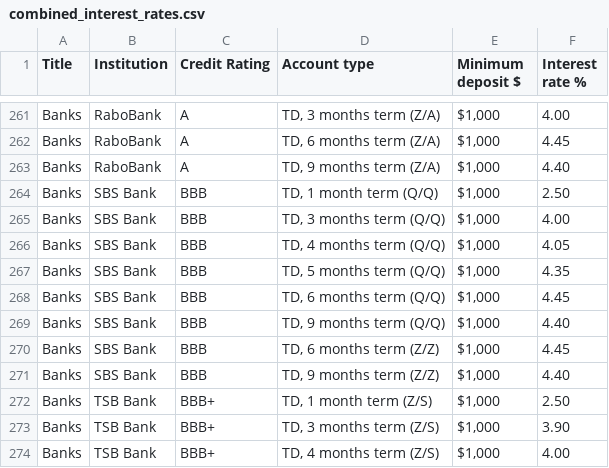
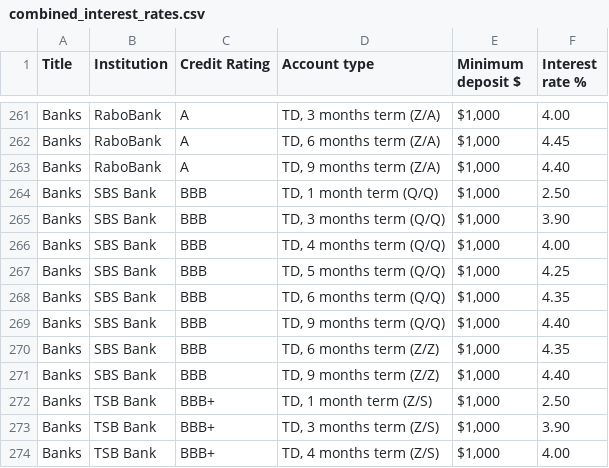
Before and after one commit to adriel/nz_interest, a CSV file: combined_interest_rates.csv, drawn as a sheet; only a part is shown, gaps mark what is left out.

Commit message:
Auto-commit: 2025-03-20 12:00:09 UTC (+0000)

```diff
--- a/combined_interest_rates.csv
+++ b/combined_interest_rates.csv
@@ -264,8 +264,8 @@ Banks,RaboBank,A,"TD, 9 months term (Z/A)","$1,000",4.40
 Banks,SBS Bank,BBB,"TD, 1 month term (Q/Q)","$1,000",2.50
-Banks,SBS Bank,BBB,"TD, 3 months term (Q/Q)","$1,000",4.00
-Banks,SBS Bank,BBB,"TD, 4 months term (Q/Q)","$1,000",4.05
-Banks,SBS Bank,BBB,"TD, 5 months term (Q/Q)","$1,000",4.35
-Banks,SBS Bank,BBB,"TD, 6 months term (Q/Q)","$1,000",4.45
+Banks,SBS Bank,BBB,"TD, 3 months term (Q/Q)","$1,000",3.90
+Banks,SBS Bank,BBB,"TD, 4 months term (Q/Q)","$1,000",4.00
+Banks,SBS Bank,BBB,"TD, 5 months term (Q/Q)","$1,000",4.25
+Banks,SBS Bank,BBB,"TD, 6 months term (Q/Q)","$1,000",4.35
 Banks,SBS Bank,BBB,"TD, 9 months term (Q/Q)","$1,000",4.40
-Banks,SBS Bank,BBB,"TD, 6 months term (Z/Z)","$1,000",4.45
+Banks,SBS Bank,BBB,"TD, 6 months term (Z/Z)","$1,000",4.35
 Banks,SBS Bank,BBB,"TD, 9 months term (Z/Z)","$1,000",4.40
```
